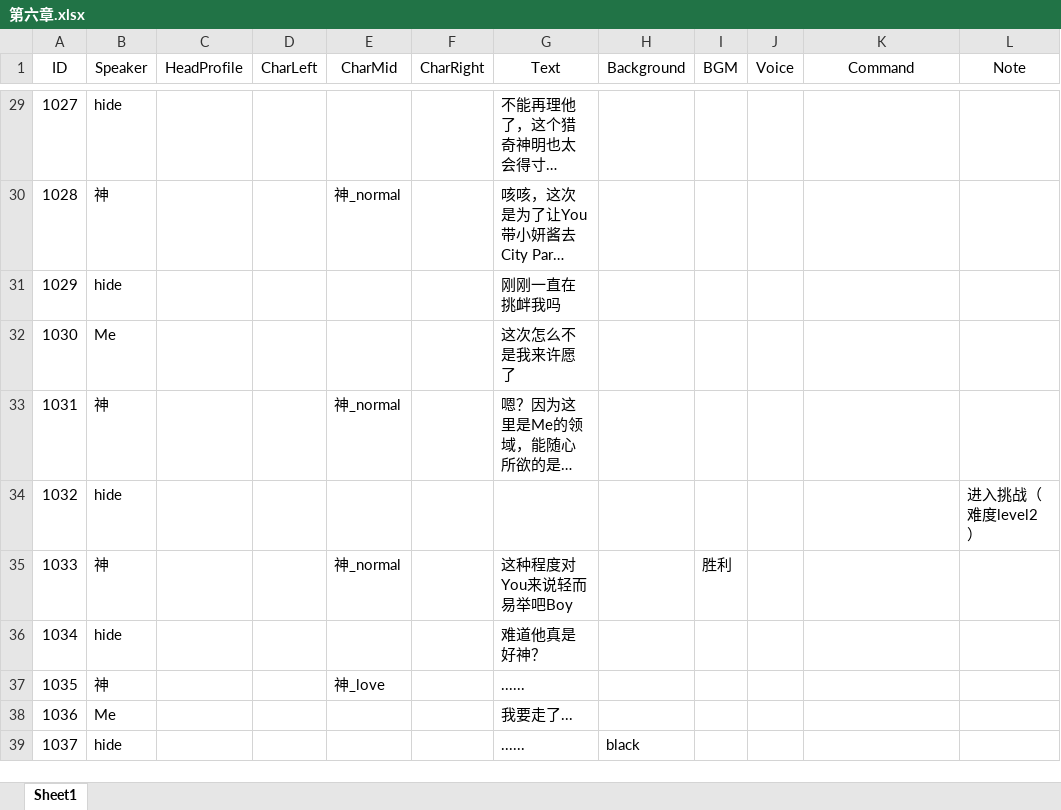
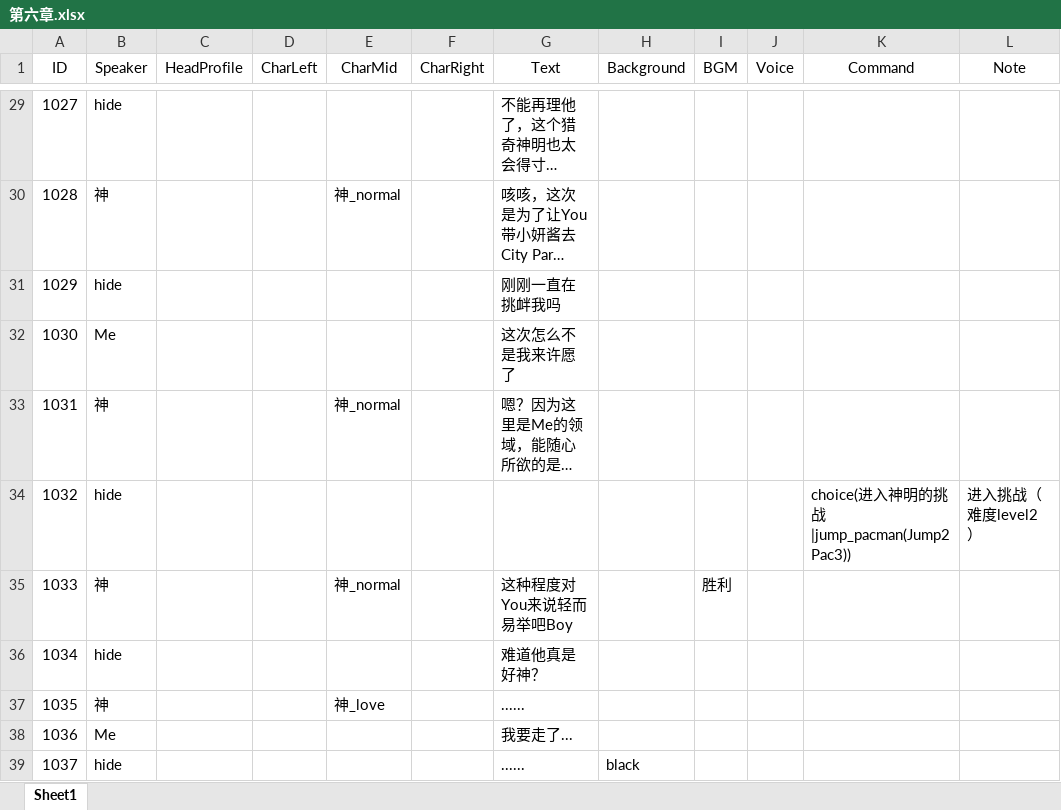
Before and after one commit to 1256073/SZU-Final-Project, an Excel workbook: gal/Assets/Resources/VNovelizerRes/ExcelVNScripts/第六章.xlsx, sheet Sheet1, drawn as a sheet; only a part is shown, gaps mark what is left out; long unchanged cells end in …; values as stored, in another font and other column widths than the file's, no borders; the diff names each change by its address in the sheet, - before the commit and + after, or states it on an @@ line.

```diff
--- a/gal/Assets/Resources/VNovelizerRes/ExcelVNScripts/第六章.xlsx (sheet Sheet1)
+++ b/gal/Assets/Resources/VNovelizerRes/ExcelVNScripts/第六章.xlsx (sheet Sheet1)
-K34 (Command): (empty)
+K34 (Command): choice(进入神明的挑战|jump_pacman(Jump2Pac3))
```
Also changed, not shown: gal/Assets/Resources/VNovelizerRes/ExcelVNScripts/序章.xlsx, gal/Assets/Resources/VNovelizerRes/ExcelVNScripts/第七章.xlsx, 45 other files.
